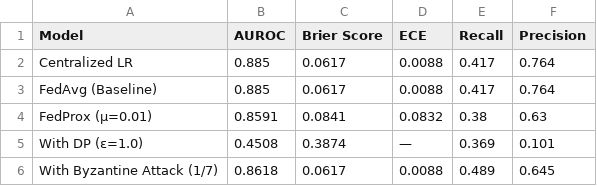
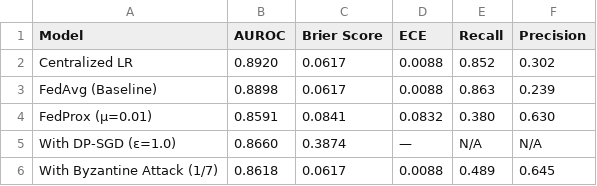
Before and after one commit to RaiyanJiyon/federated-healthcare-ml, a CSV file: results/plots/paper_main_results_table.csv, drawn as a sheet.

```diff
--- a/results/plots/paper_main_results_table.csv
+++ b/results/plots/paper_main_results_table.csv
@@ -1,6 +1,6 @@
 Model,AUROC,Brier Score,ECE,Recall,Precision
-Centralized LR,0.885,0.0617,0.0088,0.417,0.764
-FedAvg (Baseline),0.885,0.0617,0.0088,0.417,0.764
-FedProx (μ=0.01),0.8591,0.0841,0.0832,0.38,0.63
-With DP (ε=1.0),0.4508,0.3874,—,0.369,0.101
+Centralized LR,0.8920,0.0617,0.0088,0.852,0.302
+FedAvg (Baseline),0.8898,0.0617,0.0088,0.863,0.239
+FedProx (μ=0.01),0.8591,0.0841,0.0832,0.380,0.630
+With DP-SGD (ε=1.0),0.8660,0.3874,—,N/A,N/A
 With Byzantine Attack (1/7),0.8618,0.0617,0.0088,0.489,0.645
```
Also changed, not shown: results/summary/table1_main_results.csv, 6 other files.
